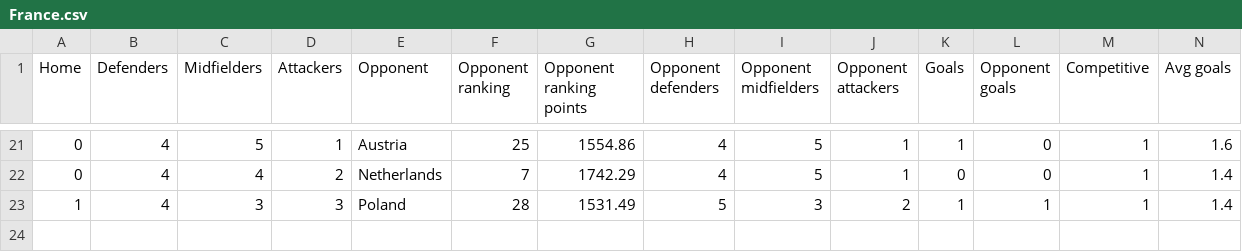
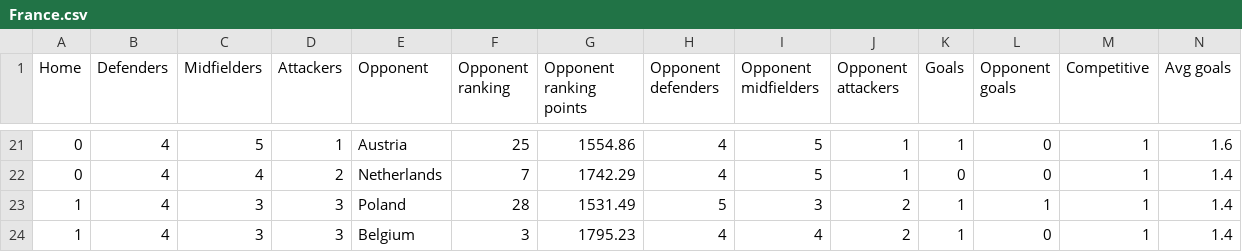
Before and after one commit to lalutir/Football-match-predictions, a CSV file: Football match predictions/Statistics/National Teams/France.csv, drawn as a sheet; only a part is shown, gaps mark what is left out; rows hold the shown columns only; the diff names each change by its address in the sheet, - before the commit and + after, or states it on an @@ line.

```diff
--- a/Football match predictions/Statistics/National Teams/France.csv
+++ b/Football match predictions/Statistics/National Teams/France.csv
+row 24: 1 | 4 | 3 | 3 | Belgium | 3 | 1795.23 | 4 | 4 | 2 | 1 | 0 | 1 | 1.4
```
Also changed, not shown: Football match predictions/Statistics/National Teams/Portugal.csv, Football match predictions/Statistics/National Teams/Slovenia.csv, 4 other files.
